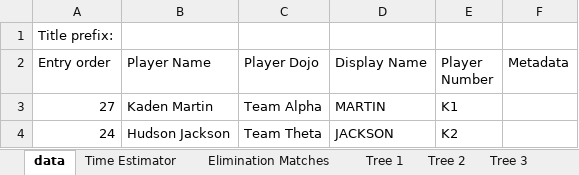
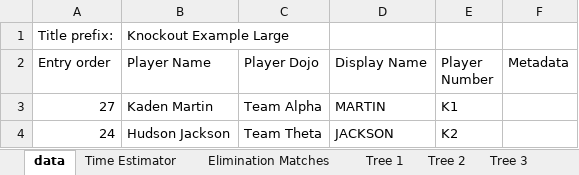
Before and after one commit to gitrgoliveira/bracket-creator, an Excel workbook: knockout-example-large.xlsx, sheet data, drawn as a sheet; only a part is shown; values as stored, in another font and other column widths than the file's, no borders; the diff names each change by its address in the sheet, - before the commit and + after, or states it on an @@ line.

```diff
--- a/knockout-example-large.xlsx (sheet data)
+++ b/knockout-example-large.xlsx (sheet data)
-B1 (Player Name): (empty)
+B1 (Player Name): Knockout Example Large
```
Also changed, not shown: sheet Names to Print B, sheet Names to Print A, knockout-example-large-seeded.xlsx, pools-example-large-max-size.xlsx, 30 other files.
